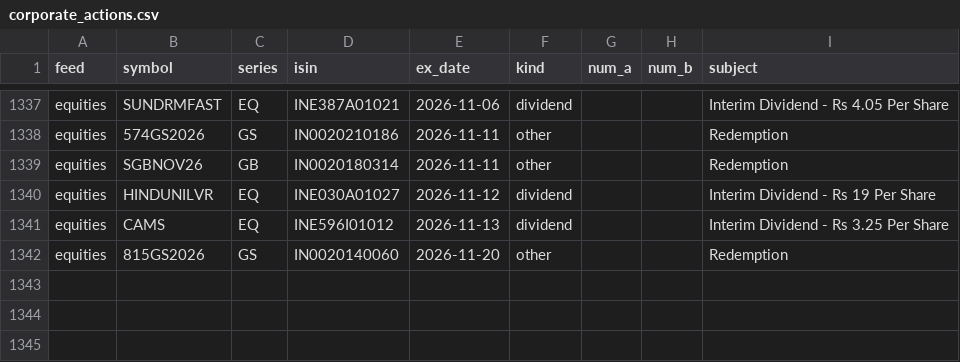
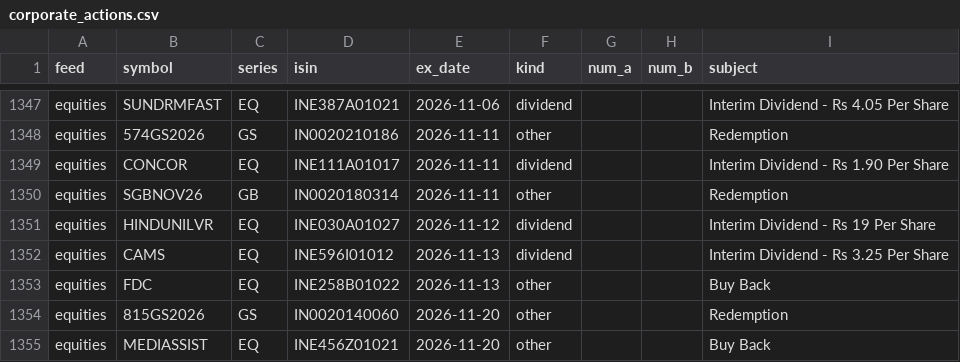
Before and after one commit to veer0608/bhavcopy-pipeline, a CSV file: data/corporate_actions.csv, drawn as a sheet; only a part is shown, gaps mark what is left out; the diff covers the shown part only; the diff names each change by its address in the sheet, - before the commit and + after, or states it on an @@ line.

```diff
--- a/data/corporate_actions.csv
+++ b/data/corporate_actions.csv
+row 1349: equities | CONCOR | EQ | INE111A01017 | 2026-11-11 | dividend |  |  | Interim Dividend - Rs 1.90 Per Share
+row 1353: equities | FDC | EQ | INE258B01022 | 2026-11-13 | other |  |  | Buy Back
+row 1355: equities | MEDIASSIST | EQ | INE456Z01021 | 2026-11-20 | other |  |  | Buy Back
```
Also changed, not shown: 10 added rows elsewhere in this file, data/manifest.csv, 3 other files.
